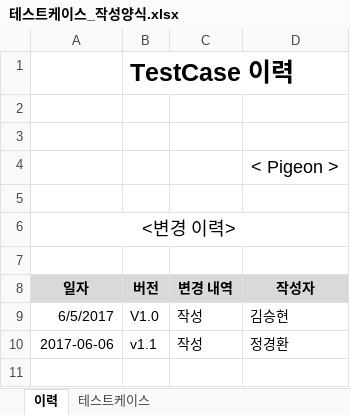
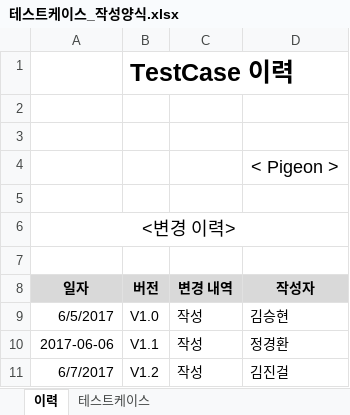
Before and after one commit to SE-admin/9, an Excel workbook: doc/4_ 테스트케이스 및 테스트결과보고서/테스트케이스_작성양식.xlsx, sheet 이력, drawn as a sheet; values as stored, in another font and other column widths than the file's, no borders; the diff names each change by its address in the sheet, - before the commit and + after, or states it on an @@ line.

Commit message:
# 서류 # 테스트케이스_작성양식.xlsx # UC04,UC05 테스트

```diff
--- a/doc/4_ 테스트케이스 및 테스트결과보고서/테스트케이스_작성양식.xlsx (sheet 이력)
+++ b/doc/4_ 테스트케이스 및 테스트결과보고서/테스트케이스_작성양식.xlsx (sheet 이력)
-B10 (버전): v1.1
+B10 (버전): V1.1
+row 11: 6/7/2017 | V1.2 | 작성 | 김진걸
```
